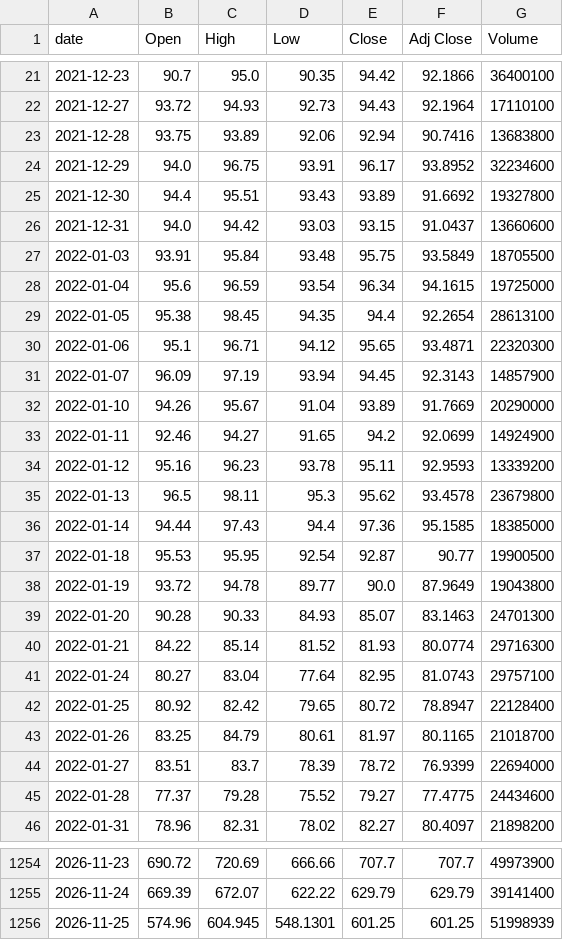
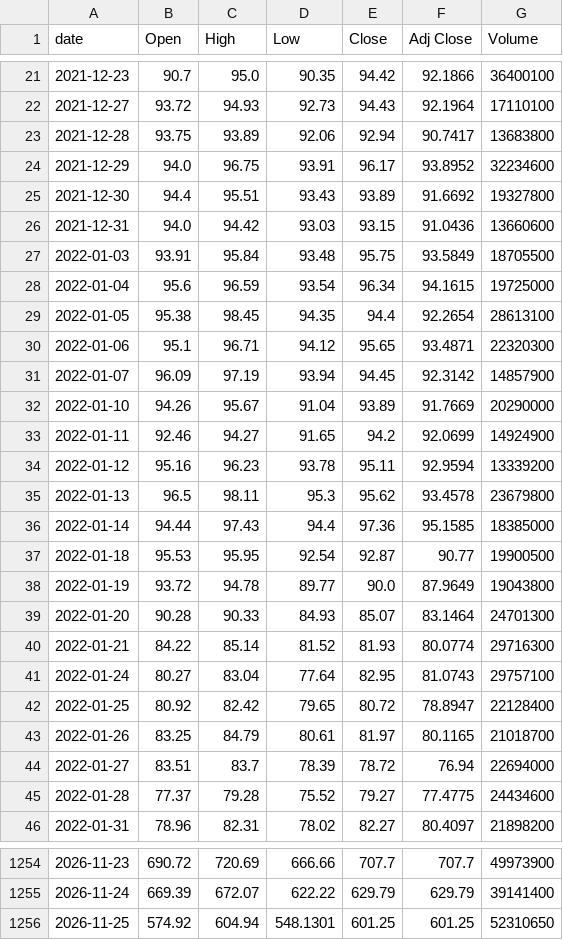
Before and after one commit to singalrohit/stock-singlas-public, a CSV file: data/history/MU.csv, drawn as a sheet; only a part is shown, gaps mark what is left out; the diff covers the shown part only.

```diff
--- a/data/history/MU.csv
+++ b/data/history/MU.csv
@@ -22,6 +22,6 @@ date,Open,High,Low,Close,Adj Close,Volume
 2021-12-27,93.72,94.93,92.73,94.43,92.1964,17110100
-2021-12-28,93.75,93.89,92.06,92.94,90.7416,13683800
+2021-12-28,93.75,93.89,92.06,92.94,90.7417,13683800
 2021-12-29,94.0,96.75,93.91,96.17,93.8952,32234600
 2021-12-30,94.4,95.51,93.43,93.89,91.6692,19327800
-2021-12-31,94.0,94.42,93.03,93.15,91.0437,13660600
+2021-12-31,94.0,94.42,93.03,93.15,91.0436,13660600
 2022-01-03,93.91,95.84,93.48,95.75,93.5849,18705500
@@ -30,6 +30,6 @@ date,Open,High,Low,Close,Adj Close,Volume
 2022-01-06,95.1,96.71,94.12,95.65,93.4871,22320300
-2022-01-07,96.09,97.19,93.94,94.45,92.3143,14857900
+2022-01-07,96.09,97.19,93.94,94.45,92.3142,14857900
 2022-01-10,94.26,95.67,91.04,93.89,91.7669,20290000
 2022-01-11,92.46,94.27,91.65,94.2,92.0699,14924900
-2022-01-12,95.16,96.23,93.78,95.11,92.9593,13339200
+2022-01-12,95.16,96.23,93.78,95.11,92.9594,13339200
 2022-01-13,96.5,98.11,95.3,95.62,93.4578,23679800
@@ -38,3 +38,3 @@ date,Open,High,Low,Close,Adj Close,Volume
 2022-01-19,93.72,94.78,89.77,90.0,87.9649,19043800
-2022-01-20,90.28,90.33,84.93,85.07,83.1463,24701300
+2022-01-20,90.28,90.33,84.93,85.07,83.1464,24701300
 2022-01-21,84.22,85.14,81.52,81.93,80.0774,29716300
@@ -43,3 +43,3 @@ date,Open,High,Low,Close,Adj Close,Volume
 2022-01-26,83.25,84.79,80.61,81.97,80.1165,21018700
-2022-01-27,83.51,83.7,78.39,78.72,76.9399,22694000
+2022-01-27,83.51,83.7,78.39,78.72,76.94,22694000
 2022-01-28,77.37,79.28,75.52,79.27,77.4775,24434600
@@ -1255,2 +1255,2 @@ date,Open,High,Low,Close,Adj Close,Volume
 2026-11-24,669.39,672.07,622.22,629.79,629.79,39141400
-2026-11-25,574.96,604.945,548.1301,601.25,601.25,51998939
+2026-11-25,574.92,604.94,548.1301,601.25,601.25,52310650
```
Also changed, not shown: 75 edited cells elsewhere in this file, data/history/AAPL.csv, data/history/AMAT.csv, 25 other files.
